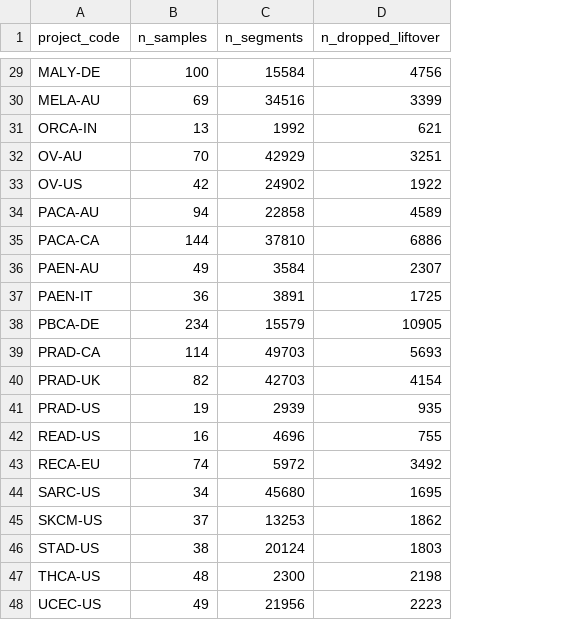
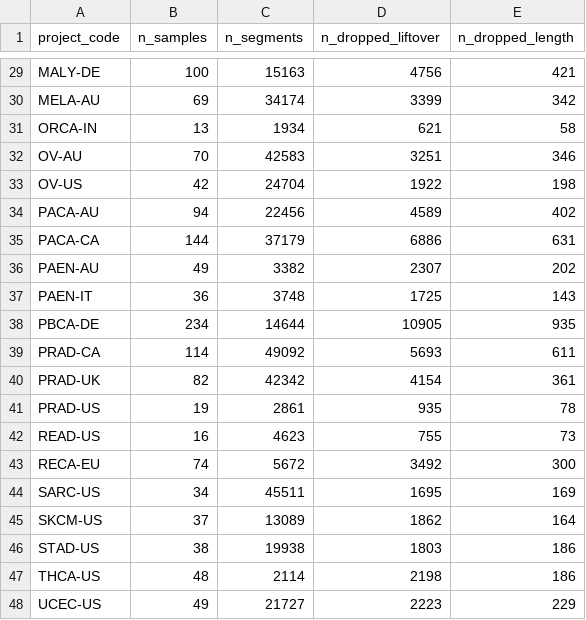
Before and after one commit to genogrove/canopy, a TSV file: src/genogrove_canopy/data/cn_cohorts.tsv, drawn as a sheet; only a part is shown, gaps mark what is left out; the diff covers the shown part only; the diff names each change by its address in the sheet, - before the commit and + after, or states it on an @@ line.

Commit message:
Review fixes for the expression and copy-number layers (#43)
- the copy-number build drops a segment whose lifted length moves by more
  than 10 % and 1 Mb (12,319 segments; counted as n_dropped_length): two ends
  that lift cleanly can still bracket inserted or removed sequence, and a
  stretched segment would assert a copy number over bases never called
- the expression build joins RNA-seq registered under another specimen id
  through the donor when the donor has exactly one SV tumour (226 tumours,
  three whole cohorts gained); the dead aliquot-uuid branch is gone
- both tarballs rebuilt, re-uploaded and re-pinned; catalogs updated
- the expression worked example computes a true median (statistics is not
  allowlisted, so three lines inline); the test expects 5.5 and -8.95
- prepare_layers names every requested cohort a layer lacks, even when
  another cohort loads
- prompt: attach heavy layers in separate calls; filter intersect hits on type
  first once cn is attached; the no-attach sentence lists all five layers
- stale text in the attach error message and a docstring
- tests: warm-grove memo path for both layers; the build tool's join and
  liftover rules on synthetic inputs

```diff
--- a/src/genogrove_canopy/data/cn_cohorts.tsv
+++ b/src/genogrove_canopy/data/cn_cohorts.tsv
+column E (n_dropped_length), rows 29-48: 421 | 342 | 58 | 346 | 198 | 402 | 631 | 202 | 143 | 935 | 611 | 361 | 78 | 73 | 300 | 169 | 164 | 186 | 186 | 229
-C29 (n_segments): 15584
+C29 (n_segments): 15163
-C30 (n_segments): 34516
+C30 (n_segments): 34174
-C31 (n_segments): 1992
+C31 (n_segments): 1934
-C32 (n_segments): 42929
+C32 (n_segments): 42583
-C33 (n_segments): 24902
+C33 (n_segments): 24704
-C34 (n_segments): 22858
+C34 (n_segments): 22456
-C35 (n_segments): 37810
+C35 (n_segments): 37179
-C36 (n_segments): 3584
+C36 (n_segments): 3382
-C37 (n_segments): 3891
+C37 (n_segments): 3748
-C38 (n_segments): 15579
+C38 (n_segments): 14644
-C39 (n_segments): 49703
+C39 (n_segments): 49092
-C40 (n_segments): 42703
+C40 (n_segments): 42342
-C41 (n_segments): 2939
+C41 (n_segments): 2861
-C42 (n_segments): 4696
+C42 (n_segments): 4623
-C43 (n_segments): 5972
+C43 (n_segments): 5672
-C44 (n_segments): 45680
+C44 (n_segments): 45511
-C45 (n_segments): 13253
+C45 (n_segments): 13089
-C46 (n_segments): 20124
+C46 (n_segments): 19938
-C47 (n_segments): 2300
+C47 (n_segments): 2114
-C48 (n_segments): 21956
+C48 (n_segments): 21727
```
Also changed, not shown: 27 edited cells elsewhere in this file, src/genogrove_canopy/data/expression_cohorts.tsv, 11 other files.
